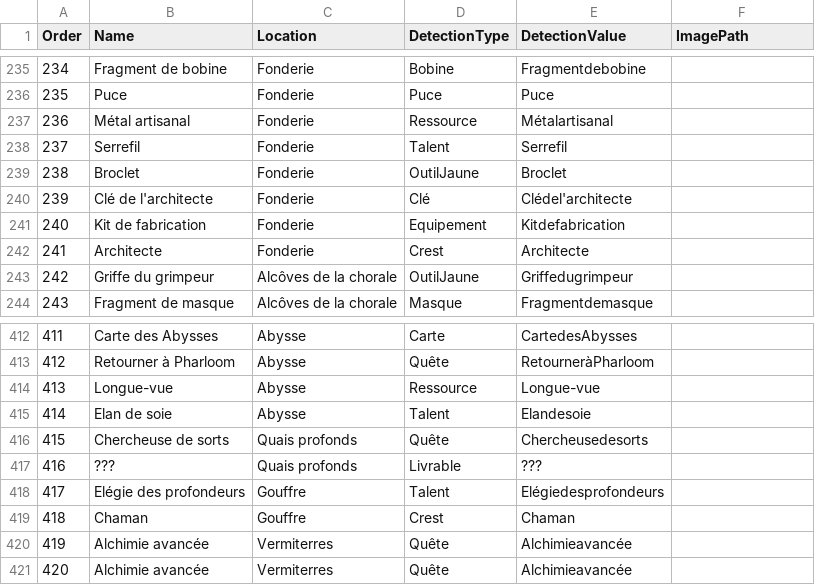
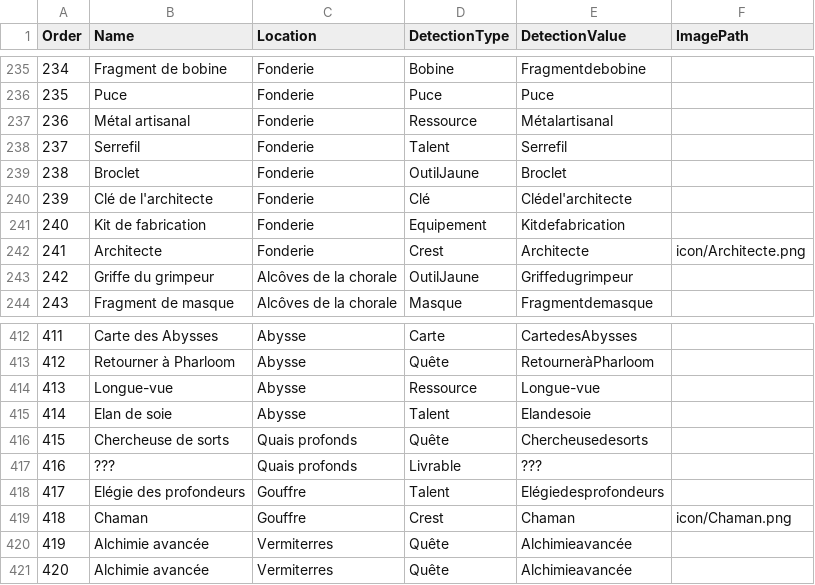
Before and after one commit to MarcLadon/silksongOverlay, a CSV file: data/objectives.csv, drawn as a sheet; only a part is shown, gaps mark what is left out; the diff covers the shown part only.

Commit message:
Add icons to various entries in objectives.csv

```diff
--- a/data/objectives.csv
+++ b/data/objectives.csv
@@ -241,3 +241,3 @@ Order,Name,Location,DetectionType,DetectionValue,ImagePath
 240,Kit de fabrication,Fonderie,Equipement,Kitdefabrication,
-241,Architecte,Fonderie,Crest,Architecte,
+241,Architecte,Fonderie,Crest,Architecte,icon/Architecte.png
 242,Griffe du grimpeur,Alcôves de la chorale,OutilJaune,Griffedugrimpeur,
@@ -418,3 +418,3 @@ Order,Name,Location,DetectionType,DetectionValue,ImagePath
 417,Elégie des profondeurs,Gouffre,Talent,Elégiedesprofondeurs,
-418,Chaman,Gouffre,Crest,Chaman,
+418,Chaman,Gouffre,Crest,Chaman,icon/Chaman.png
 419,Alchimie avancée,Vermiterres,Quête,Alchimieavancée,
```
Also changed, not shown: 10 edited cells elsewhere in this file.
